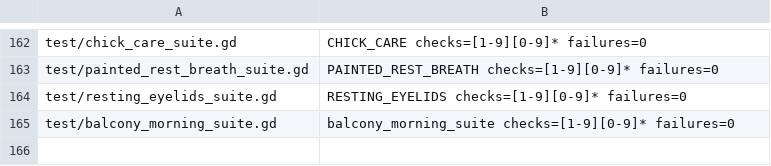
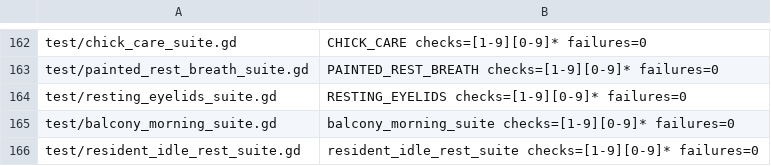
Before and after one commit to narutojzm1-dot/youjia, a TSV file: tools/lib/godot_suite_completions.tsv, drawn as a sheet; only a part is shown, gaps mark what is left out.

```diff
--- a/tools/lib/godot_suite_completions.tsv
+++ b/tools/lib/godot_suite_completions.tsv
@@ -165 +165,2 @@ test/resting_eyelids_suite.gd	RESTING_EYELIDS checks=[1-9][0-9]* failures=0
 test/balcony_morning_suite.gd	balcony_morning_suite checks=[1-9][0-9]* failures=0
+test/resident_idle_rest_suite.gd	resident_idle_rest_suite checks=[1-9][0-9]* failures=0
```
Also changed, not shown: 21 other files.
